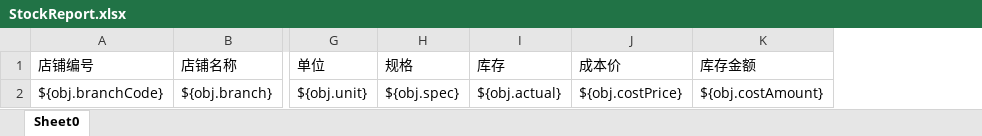
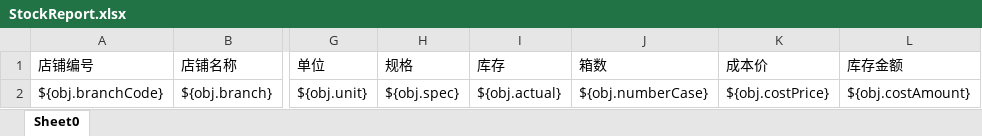
Before and after one commit to zly1988203/easyUI-web, an Excel workbook: src/main/resources/template/excel/export/StockReport.xlsx, sheet Sheet0, drawn as a sheet; only a part is shown, gaps mark what is left out; values as stored, in another font and other column widths than the file's, no borders; the diff names each change by its address in the sheet, - before the commit and + after, or states it on an @@ line.

```diff
--- a/src/main/resources/template/excel/export/StockReport.xlsx (sheet Sheet0)
+++ b/src/main/resources/template/excel/export/StockReport.xlsx (sheet Sheet0)
+column J (箱数), row 2: ${obj.numberCase}
```
Also changed, not shown: 1 other file.
